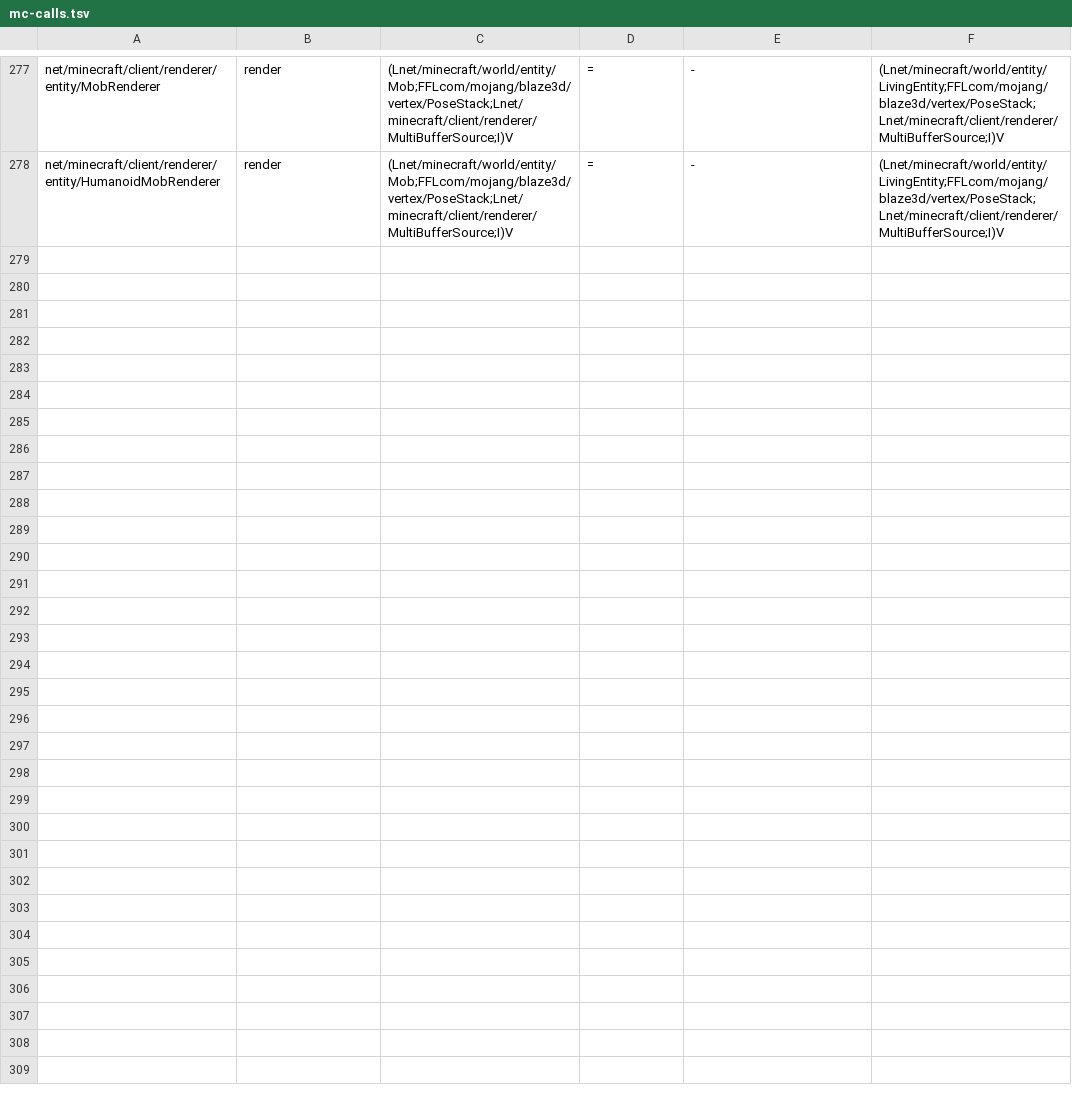
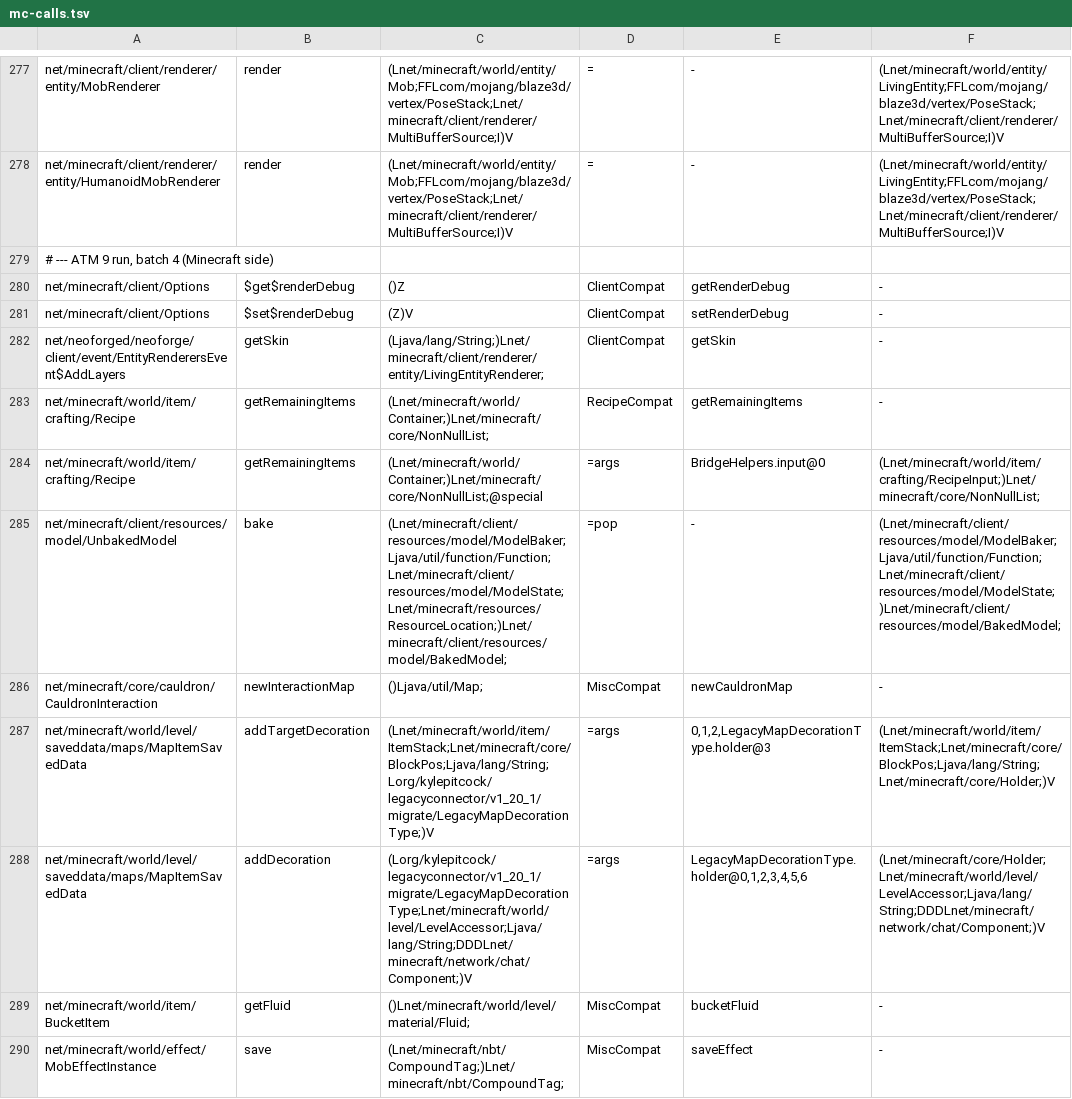
Before and after one commit to kylepitcock/Legacy-Connector, a TSV file: loader/src/main/resources/legacyconnector/forward/1.20.1/mc-calls.tsv, drawn as a sheet; only a part is shown, gaps mark what is left out; the diff names each change by its address in the sheet, - before the commit and + after, or states it on an @@ line.

```diff
--- a/loader/src/main/resources/legacyconnector/forward/1.20.1/mc-calls.tsv
+++ b/loader/src/main/resources/legacyconnector/forward/1.20.1/mc-calls.tsv
+row 279: # --- ATM 9 run, batch 4 (Minecraft side)
+row 280: net/minecraft/client/Options | $get$renderDebug | ()Z | ClientCompat | getRenderDebug | -
+row 281: net/minecraft/client/Options | $set$renderDebug | (Z)V | ClientCompat | setRenderDebug | -
+row 282: net/neoforged/neoforge/client/event/EntityRenderersEvent$AddLayers | getSkin | (Ljava/lang/String;)Lnet/minecraft/client/renderer/entity/LivingEntityRenderer; | ClientCompat | getSkin | -
+row 283: net/minecraft/world/item/crafting/Recipe | getRemainingItems | (Lnet/minecraft/world/Container;)Lnet/minecraft/core/NonNullList; | RecipeCompat | getRemainingItems | -
+row 284: net/minecraft/world/item/crafting/Recipe | getRemainingItems | (Lnet/minecraft/world/Container;)Lnet/minecraft/core/NonNullList;@special | =args | BridgeHelpers.input@0 | (Lnet/minecraft/world/item/crafting/RecipeInput;)Lnet/minecraft/core/NonNullList;
+row 285: net/minecraft/client/resources/model/UnbakedModel | bake | (Lnet/minecraft/client/resources/model/ModelBaker;Ljava/util/function/Function;Lnet/minecraft/client/resources/model/ModelState;Lnet/minecraft/resources/ResourceLocation;)Lnet/minecraft/client/resources/model/BakedModel; | =pop | - | (Lnet/minecraft/client/resources/model/ModelBaker;Ljava/util/function/Function;Lnet/minecraft/client/resources/model/ModelState;)Lnet/minecraft/client/resources/model/BakedModel;
+row 286: net/minecraft/core/cauldron/CauldronInteraction | newInteractionMap | ()Ljava/util/Map; | MiscCompat | newCauldronMap | -
+row 287: net/minecraft/world/level/saveddata/maps/MapItemSavedData | addTargetDecoration | (Lnet/minecraft/world/item/ItemStack;Lnet/minecraft/core/BlockPos;Ljava/lang/String;Lorg/kylepitcock/legacyconnector/v1_20_1/migrate/LegacyMapDecorationType;)V | =args | 0,1,2,LegacyMapDecorationType.holder@3 | (Lnet/minecraft/world/item/ItemStack;Lnet/minecraft/core/BlockPos;Ljava/lang/String;Lnet/minecraft/core/Holder;)V
+row 288: net/minecraft/world/level/saveddata/maps/MapItemSavedData | addDecoration | (Lorg/kylepitcock/legacyconnector/v1_20_1/migrate/LegacyMapDecorationType;Lnet/minecraft/world/level/LevelAccessor;Ljava/lang/String;DDDLnet/minecraft/network/chat/Component;)V | =args | LegacyMapDecorationType.holder@0,1,2,3,4,5,6 | (Lnet/minecraft/core/Holder;Lnet/minecraft/world/level/LevelAccessor;Ljava/lang/String;DDDLnet/minecraft/network/chat/Component;)V
+row 289: net/minecraft/world/item/BucketItem | getFluid | ()Lnet/minecraft/world/level/material/Fluid; | MiscCompat | bucketFluid | -
+row 290: net/minecraft/world/effect/MobEffectInstance | save | (Lnet/minecraft/nbt/CompoundTag;)Lnet/minecraft/nbt/CompoundTag; | MiscCompat | saveEffect | -
```
Also changed, not shown: loader/src/main/resources/legacyconnector/forward/1.20.1/mc-bridges.tsv, loader/src/main/resources/legacyconnector/forward/1.20.1/mc-classes.tsv, 11 other files.
